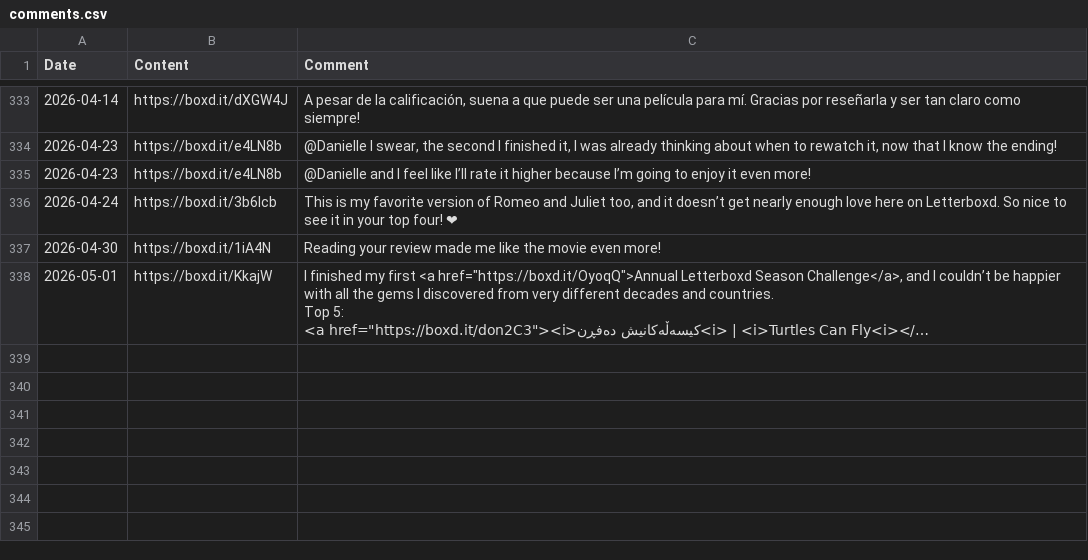
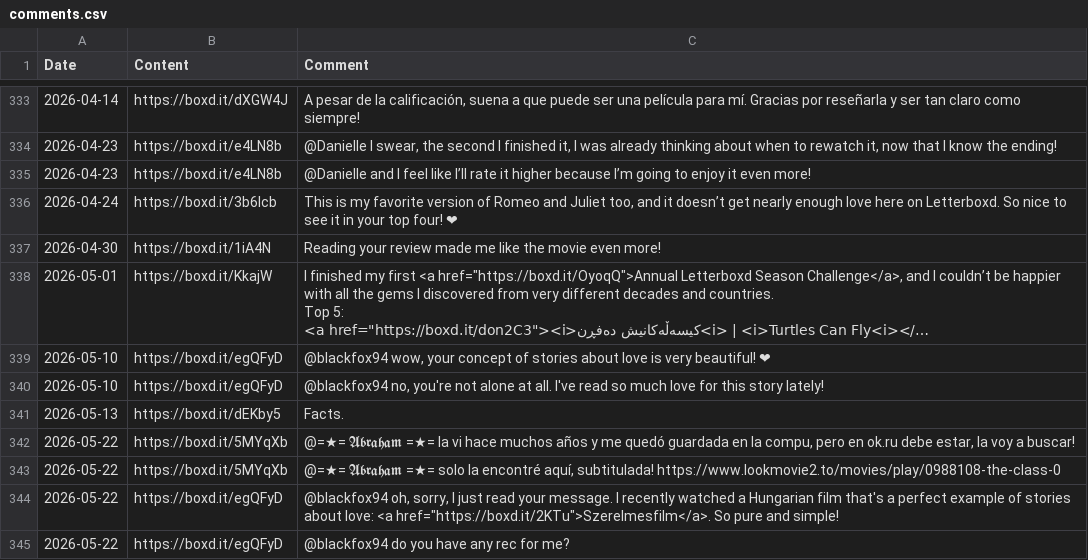
Before and after one commit to AgosVenezia/Letterboxd-aguitov, a CSV file: comments.csv, drawn as a sheet; only a part is shown, gaps mark what is left out; long unchanged cells end in …; the diff names each change by its address in the sheet, - before the commit and + after, or states it on an @@ line.

```diff
--- a/comments.csv
+++ b/comments.csv
+row 339: 2026-05-10 | https://boxd.it/egQFyD | @blackfox94 wow, your concept of stories about love is very beautiful! ❤
+row 340: 2026-05-10 | https://boxd.it/egQFyD | @blackfox94 no, you're not alone at all. I've read so much love for this story lately!
+row 341: 2026-05-13 | https://boxd.it/dEKby5 | Facts.
+row 342: 2026-05-22 | https://boxd.it/5MYqXb | @=★= 𝕬𝖇𝖗𝖆𝖍𝖆𝖒 =★= la vi hace muchos años y me quedó guardada en la compu, pero en ok.ru debe estar, la voy a buscar!
+row 343: 2026-05-22 | https://boxd.it/5MYqXb | @=★= 𝕬𝖇𝖗𝖆𝖍𝖆𝖒 =★= solo la encontré aquí, subtitulada! https://www.lookmovie2.to/movies/play/0988108-the-class-0
+row 344: 2026-05-22 | https://boxd.it/egQFyD | @blackfox94 oh, sorry, I just read your message. I recently watched a Hungarian film that's a perfect example of stories about love: <a href="https://boxd.it/2KTu">Szerelmesfilm</a>. So pure and simple!
+row 345: 2026-05-22 | https://boxd.it/egQFyD | @blackfox94 do you have any rec for me?
```
Also changed, not shown: diary.csv, likes/films.csv, 26 other files.
